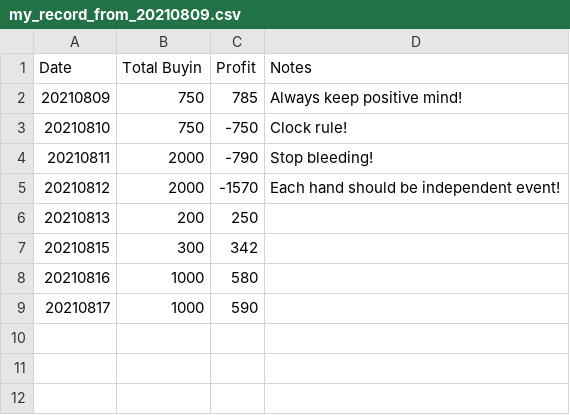
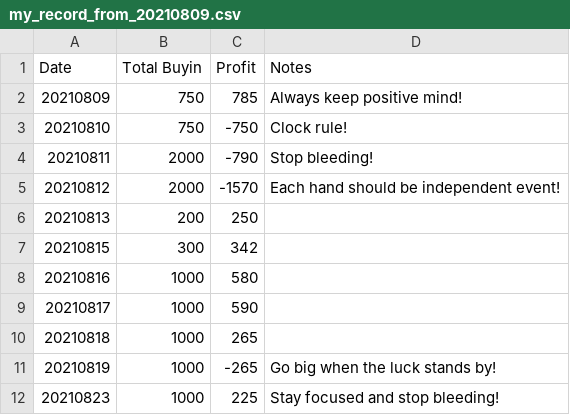
Before and after one commit to brightsunp/suzhou-life, a CSV file: data/my_record_from_20210809.csv, drawn as a sheet; the diff names each change by its address in the sheet, - before the commit and + after, or states it on an @@ line.

Commit message:
update Mon

```diff
--- a/data/my_record_from_20210809.csv
+++ b/data/my_record_from_20210809.csv
+row 10: 20210818 | 1000 | 265
+row 11: 20210819 | 1000 | -265 | Go big when the luck stands by!
+row 12: 20210823 | 1000 | 225 | Stay focused and stop bleeding!
```
